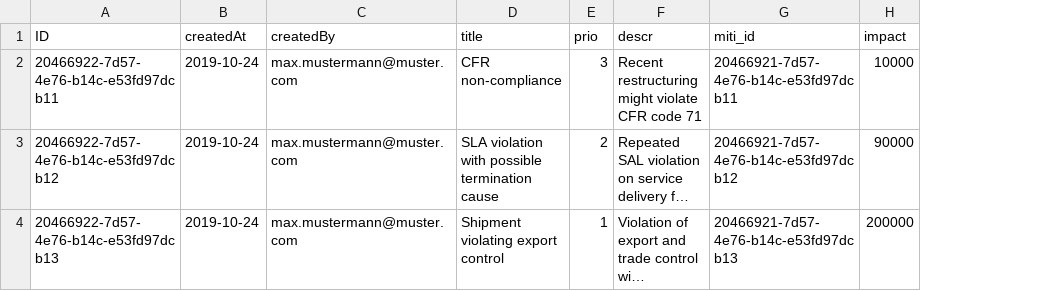
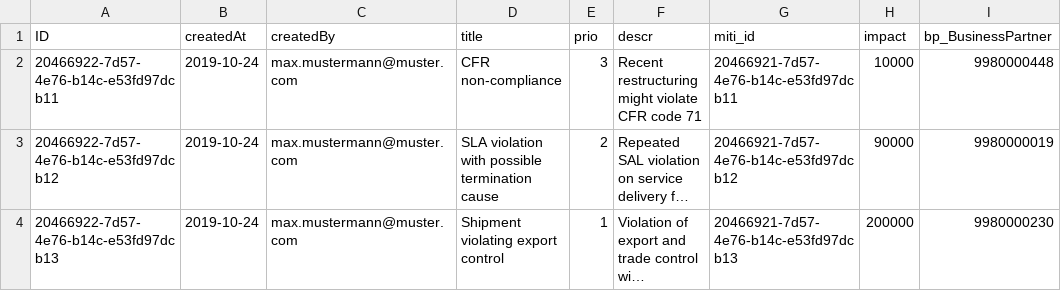
Before and after one commit to vickyokrm/sap-learning-extension-suite, a CSV file: db/data/riskmanagement-Risks.csv, drawn as a sheet; long unchanged cells end in …; the diff names each change by its address in the sheet, - before the commit and + after, or states it on an @@ line.

```diff
--- a/db/data/riskmanagement-Risks.csv
+++ b/db/data/riskmanagement-Risks.csv
+column I (bp_BusinessPartner), rows 2-4: 9980000448 | 9980000019 | 9980000230
```
Also changed, not shown: 9 other files.
